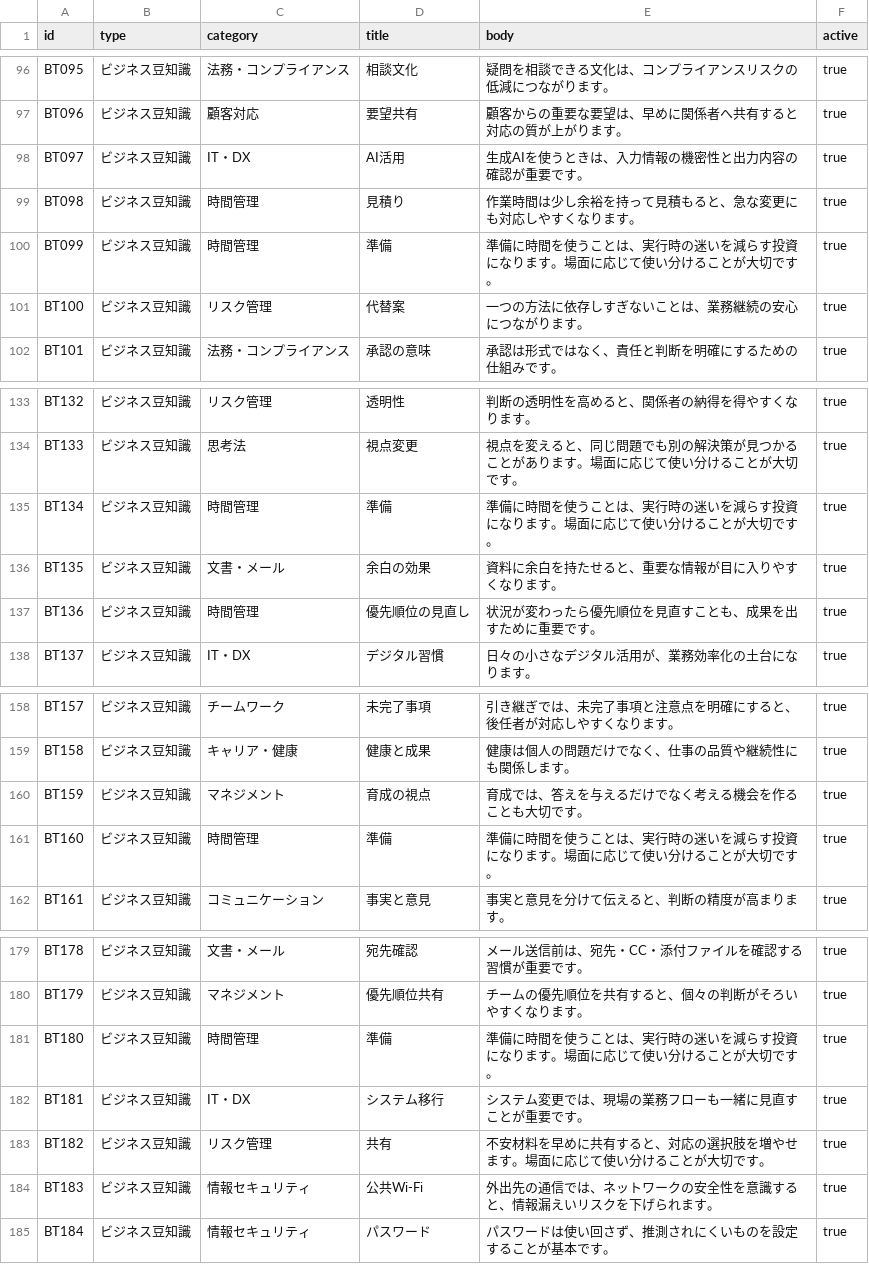
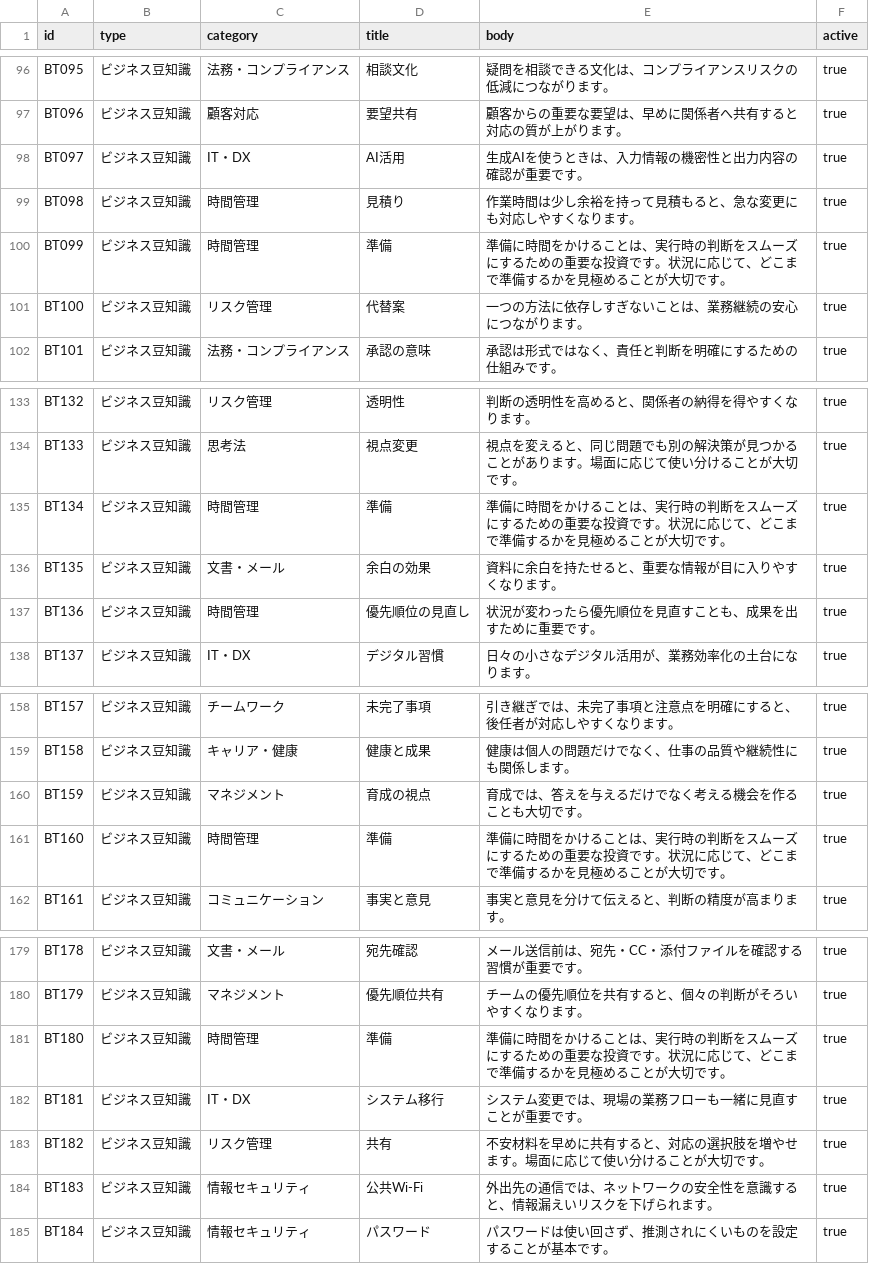
Before and after one commit to toshi-i-projects4/bizmon, a CSV file: business-tips.csv, drawn as a sheet; only a part is shown, gaps mark what is left out.

Commit message:
Add files via upload

```diff
--- a/business-tips.csv
+++ b/business-tips.csv
@@ -99,3 +99,3 @@ BT097,ビジネス豆知識,IT・DX,AI活用,生成AIを使うときは、入力
 BT098,ビジネス豆知識,時間管理,見積り,作業時間は少し余裕を持って見積もると、急な変更にも対応しやすくなります。,true
-BT099,ビジネス豆知識,時間管理,準備,準備に時間を使うことは、実行時の迷いを減らす投資になります。場面に応じて使い分けることが大切です。,true
+BT099,ビジネス豆知識,時間管理,準備,準備に時間をかけることは、実行時の判断をスムーズにするための重要な投資です。状況に応じて、どこまで準備するかを見極めることが大切です。,true
 BT100,ビジネス豆知識,リスク管理,代替案,一つの方法に依存しすぎないことは、業務継続の安心につながります。,true
@@ -134,3 +134,3 @@ BT132,ビジネス豆知識,リスク管理,透明性,判断の透明性を高
 BT133,ビジネス豆知識,思考法,視点変更,視点を変えると、同じ問題でも別の解決策が見つかることがあります。場面に応じて使い分けることが大切です。,true
-BT134,ビジネス豆知識,時間管理,準備,準備に時間を使うことは、実行時の迷いを減らす投資になります。場面に応じて使い分けることが大切です。,true
+BT134,ビジネス豆知識,時間管理,準備,準備に時間をかけることは、実行時の判断をスムーズにするための重要な投資です。状況に応じて、どこまで準備するかを見極めることが大切です。,true
 BT135,ビジネス豆知識,文書・メール,余白の効果,資料に余白を持たせると、重要な情報が目に入りやすくなります。,true
@@ -160,3 +160,3 @@ BT158,ビジネス豆知識,キャリア・健康,健康と成果,健康は個
 BT159,ビジネス豆知識,マネジメント,育成の視点,育成では、答えを与えるだけでなく考える機会を作ることも大切です。,true
-BT160,ビジネス豆知識,時間管理,準備,準備に時間を使うことは、実行時の迷いを減らす投資になります。場面に応じて使い分けることが大切です。,true
+BT160,ビジネス豆知識,時間管理,準備,準備に時間をかけることは、実行時の判断をスムーズにするための重要な投資です。状況に応じて、どこまで準備するかを見極めることが大切です。,true
 BT161,ビジネス豆知識,コミュニケーション,事実と意見,事実と意見を分けて伝えると、判断の精度が高まります。,true
@@ -180,3 +180,3 @@ BT178,ビジネス豆知識,文書・メール,宛先確認,メール送信前
 BT179,ビジネス豆知識,マネジメント,優先順位共有,チームの優先順位を共有すると、個々の判断がそろいやすくなります。,true
-BT180,ビジネス豆知識,時間管理,準備,準備に時間を使うことは、実行時の迷いを減らす投資になります。場面に応じて使い分けることが大切です。,true
+BT180,ビジネス豆知識,時間管理,準備,準備に時間をかけることは、実行時の判断をスムーズにするための重要な投資です。状況に応じて、どこまで準備するかを見極めることが大切です。,true
 BT181,ビジネス豆知識,IT・DX,システム移行,システム変更では、現場の業務フローも一緒に見直すことが重要です。,true
```
